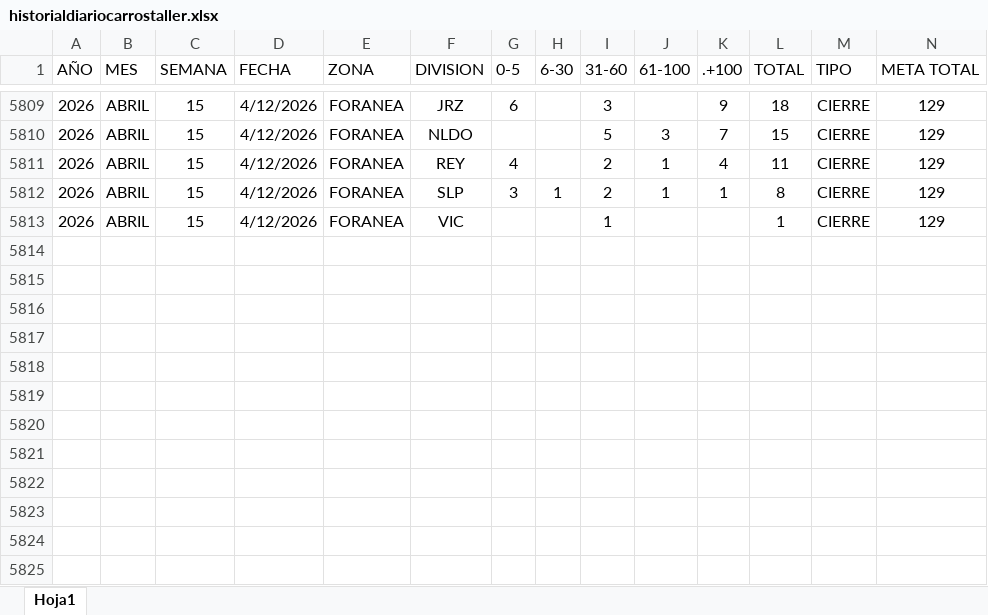
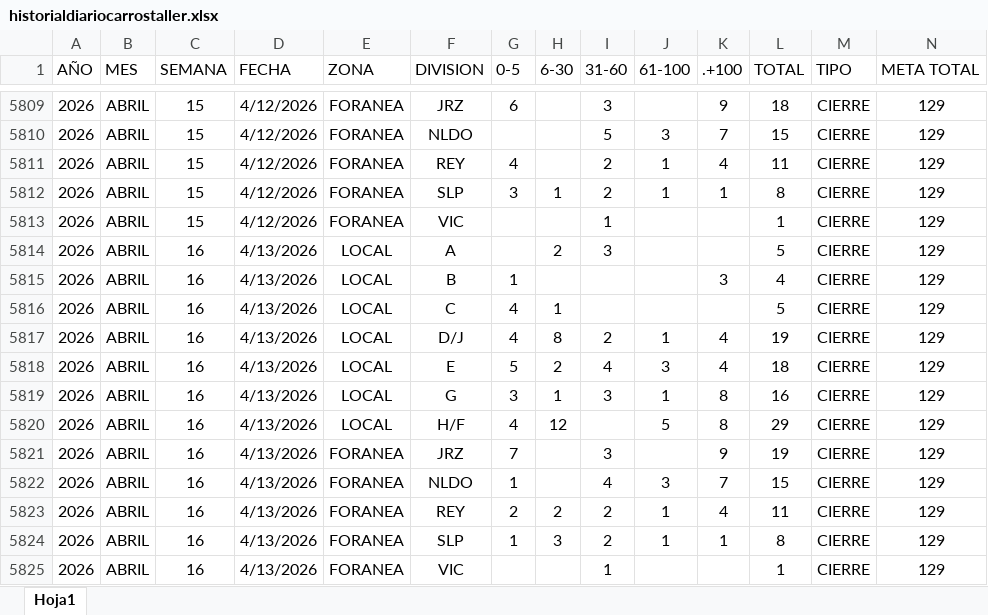
Before and after one commit to EDSALAS15/dashboard-carros-taller, an Excel workbook: historialdiariocarrostaller.xlsx, sheet Hoja1, drawn as a sheet; only a part is shown, gaps mark what is left out; values as stored, in another font and other column widths than the file's, no borders; table styles not drawn; rows hold the shown columns only; the diff names each change by its address in the sheet, - before the commit and + after, or states it on an @@ line.

Commit message:
Add files via upload

```diff
--- a/historialdiariocarrostaller.xlsx (sheet Hoja1)
+++ b/historialdiariocarrostaller.xlsx (sheet Hoja1)
+row 5814: 2026 | ABRIL | 16 | 4/13/2026 | LOCAL | A |  | 2 | 3 |  |  | 5 | CIERRE | 129
+row 5815: 2026 | ABRIL | 16 | 4/13/2026 | LOCAL | B | 1 |  |  |  | 3 | 4 | CIERRE | 129
+row 5816: 2026 | ABRIL | 16 | 4/13/2026 | LOCAL | C | 4 | 1 |  |  |  | 5 | CIERRE | 129
+row 5817: 2026 | ABRIL | 16 | 4/13/2026 | LOCAL | D/J | 4 | 8 | 2 | 1 | 4 | 19 | CIERRE | 129
+row 5818: 2026 | ABRIL | 16 | 4/13/2026 | LOCAL | E | 5 | 2 | 4 | 3 | 4 | 18 | CIERRE | 129
+row 5819: 2026 | ABRIL | 16 | 4/13/2026 | LOCAL | G | 3 | 1 | 3 | 1 | 8 | 16 | CIERRE | 129
+row 5820: 2026 | ABRIL | 16 | 4/13/2026 | LOCAL | H/F | 4 | 12 |  | 5 | 8 | 29 | CIERRE | 129
+row 5821: 2026 | ABRIL | 16 | 4/13/2026 | FORANEA | JRZ | 7 |  | 3 |  | 9 | 19 | CIERRE | 129
+row 5822: 2026 | ABRIL | 16 | 4/13/2026 | FORANEA | NLDO | 1 |  | 4 | 3 | 7 | 15 | CIERRE | 129
+row 5823: 2026 | ABRIL | 16 | 4/13/2026 | FORANEA | REY | 2 | 2 | 2 | 1 | 4 | 11 | CIERRE | 129
+row 5824: 2026 | ABRIL | 16 | 4/13/2026 | FORANEA | SLP | 1 | 3 | 2 | 1 | 1 | 8 | CIERRE | 129
+row 5825: 2026 | ABRIL | 16 | 4/13/2026 | FORANEA | VIC |  |  | 1 |  |  | 1 | CIERRE | 129
```
